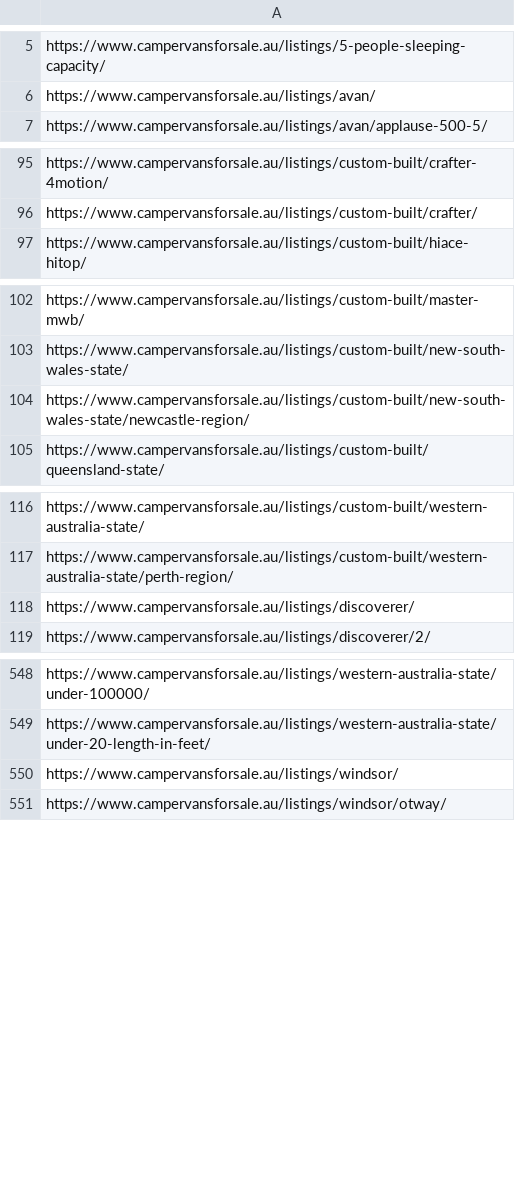
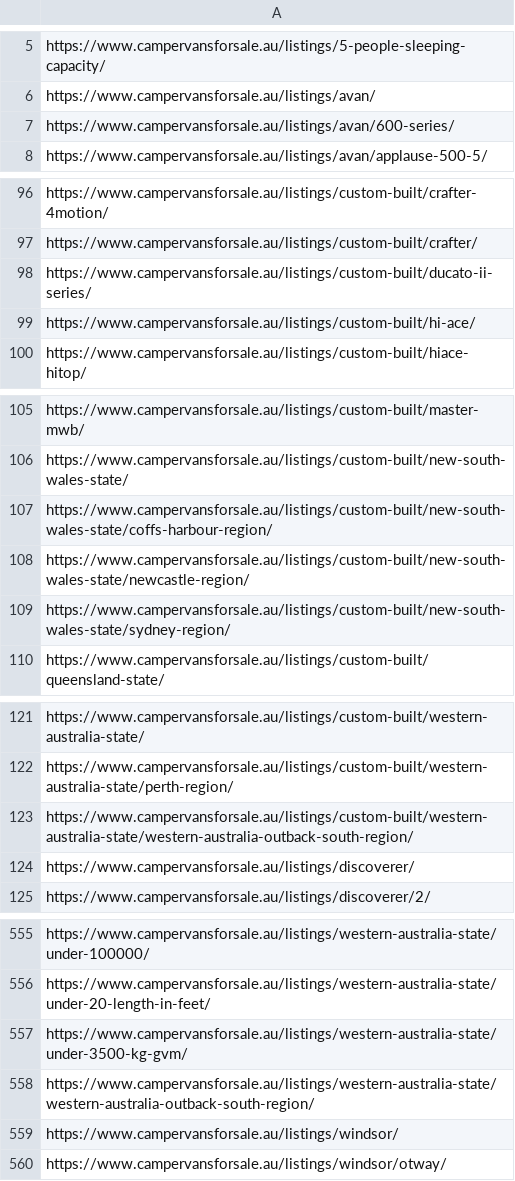
Before and after one commit to sangeethaWeblogix/cvs, a CSV file: src/app/url.csv, drawn as a sheet; only a part is shown, gaps mark what is left out; the diff covers the shown part only.

```diff
--- a/src/app/url.csv
+++ b/src/app/url.csv
@@ -6,2 +6,3 @@ https://www.campervansforsale.au/listings/5-people-sleeping-capacity/
 https://www.campervansforsale.au/listings/avan/
+https://www.campervansforsale.au/listings/avan/600-series/
 https://www.campervansforsale.au/listings/avan/applause-500-5/
@@ -96,2 +97,4 @@ https://www.campervansforsale.au/listings/custom-built/crafter-4motion/
 https://www.campervansforsale.au/listings/custom-built/crafter/
+https://www.campervansforsale.au/listings/custom-built/ducato-ii-series/
+https://www.campervansforsale.au/listings/custom-built/hi-ace/
 https://www.campervansforsale.au/listings/custom-built/hiace-hitop/
@@ -103,3 +106,5 @@ https://www.campervansforsale.au/listings/custom-built/master-mwb/
 https://www.campervansforsale.au/listings/custom-built/new-south-wales-state/
+https://www.campervansforsale.au/listings/custom-built/new-south-wales-state/coffs-harbour-region/
 https://www.campervansforsale.au/listings/custom-built/new-south-wales-state/newcastle-region/
+https://www.campervansforsale.au/listings/custom-built/new-south-wales-state/sydney-region/
 https://www.campervansforsale.au/listings/custom-built/queensland-state/
@@ -117,2 +122,3 @@ https://www.campervansforsale.au/listings/custom-built/western-australia-state/
 https://www.campervansforsale.au/listings/custom-built/western-australia-state/perth-region/
+https://www.campervansforsale.au/listings/custom-built/western-australia-state/western-australia-outback-south-region/
 https://www.campervansforsale.au/listings/discoverer/
@@ -549,2 +556,4 @@ https://www.campervansforsale.au/listings/western-australia-state/under-100000/
 https://www.campervansforsale.au/listings/western-australia-state/under-20-length-in-feet/
+https://www.campervansforsale.au/listings/western-australia-state/under-3500-kg-gvm/
+https://www.campervansforsale.au/listings/western-australia-state/western-australia-outback-south-region/
 https://www.campervansforsale.au/listings/windsor/
```
Also changed, not shown: 1 added row elsewhere in this file.
